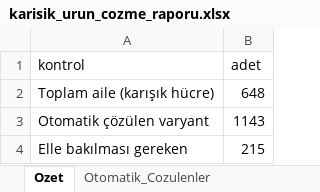
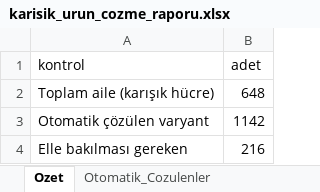
Before and after one commit to Omer-Bera/metaks, an Excel workbook: veritabani/reports/excel/karisik_urun_cozme_raporu.xlsx, sheet Ozet, drawn as a sheet; values as stored, in another font and other column widths than the file's, no borders; the diff names each change by its address in the sheet, - before the commit and + after, or states it on an @@ line.

```diff
--- a/veritabani/reports/excel/karisik_urun_cozme_raporu.xlsx (sheet Ozet)
+++ b/veritabani/reports/excel/karisik_urun_cozme_raporu.xlsx (sheet Ozet)
-B3 (adet): 1143
+B3 (adet): 1142
-B4 (adet): 215
+B4 (adet): 216
```
Also changed, not shown: sheet Otomatik_Cozulenler, sheet Elle_Bakilmasi_Gereken, veritabani/data/interim/karisik_urunler_cozulmus.xlsx, veritabani/data/interim/temiz_urunler_karisik_dahil.xlsx, 11 other files.
